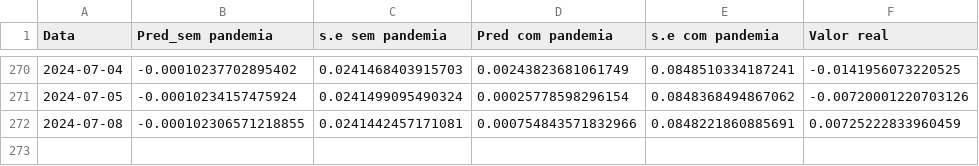
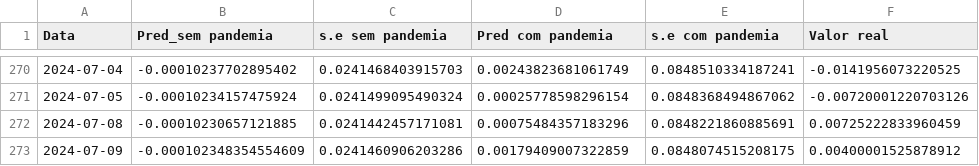
Before and after one commit to JuanPabloMonDi/Serie-temporal-LATAM-Airlines, a CSV file: Predict.csv, drawn as a sheet; only a part is shown, gaps mark what is left out.

Commit message:
Prediction of the day

```diff
--- a/Predict.csv
+++ b/Predict.csv
@@ -271,2 +271,3 @@
 2024-07-05,"-0.00010234157475924","0.0241499095490324","0.00025778598296154","0.0848368494867062","-0.00720001220703126"
-2024-07-08,"-0.000102306571218855","0.0241442457171081","0.000754843571832966","0.0848221860885691","0.00725222833960459"
+2024-07-08,"-0.00010230657121885","0.0241442457171081","0.00075484357183296","0.0848221860885691","0.00725222833960459"
+2024-07-09,"-0.000102348354554609","0.0241460906203286","0.00179409007322859","0.0848074515208175","0.00400001525878912"
```
